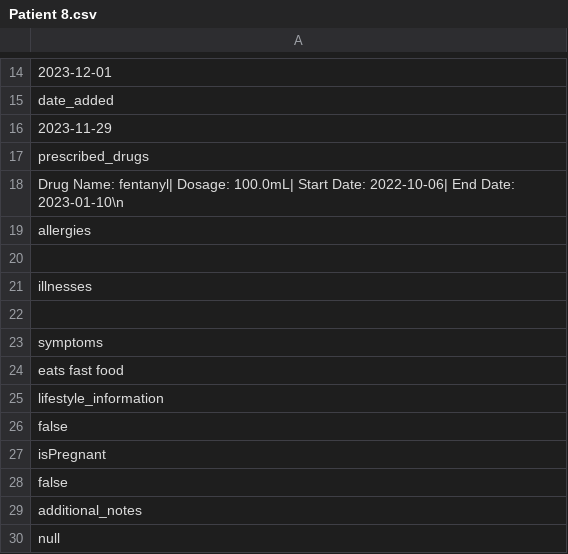
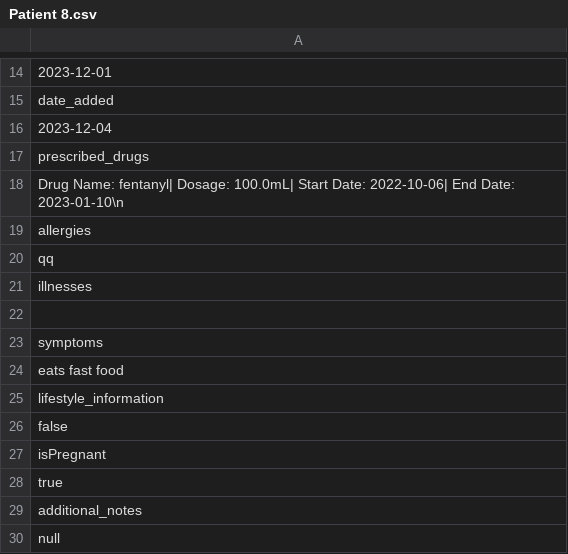
Before and after one commit to lukezhang01/HealthHeroes, a CSV file: data/Patient 8.csv, drawn as a sheet; only a part is shown, gaps mark what is left out; the diff names each change by its address in the sheet, - before the commit and + after, or states it on an @@ line.

Commit message:
add functionality for editing patients and deleting patients

```diff
--- a/data/Patient 8.csv
+++ b/data/Patient 8.csv
-A16: 2023-11-29
+A16: 2023-12-04
-A20: (empty)
+A20: qq
-A28: false
+A28: true
```
Also changed, not shown: 14 other files.
